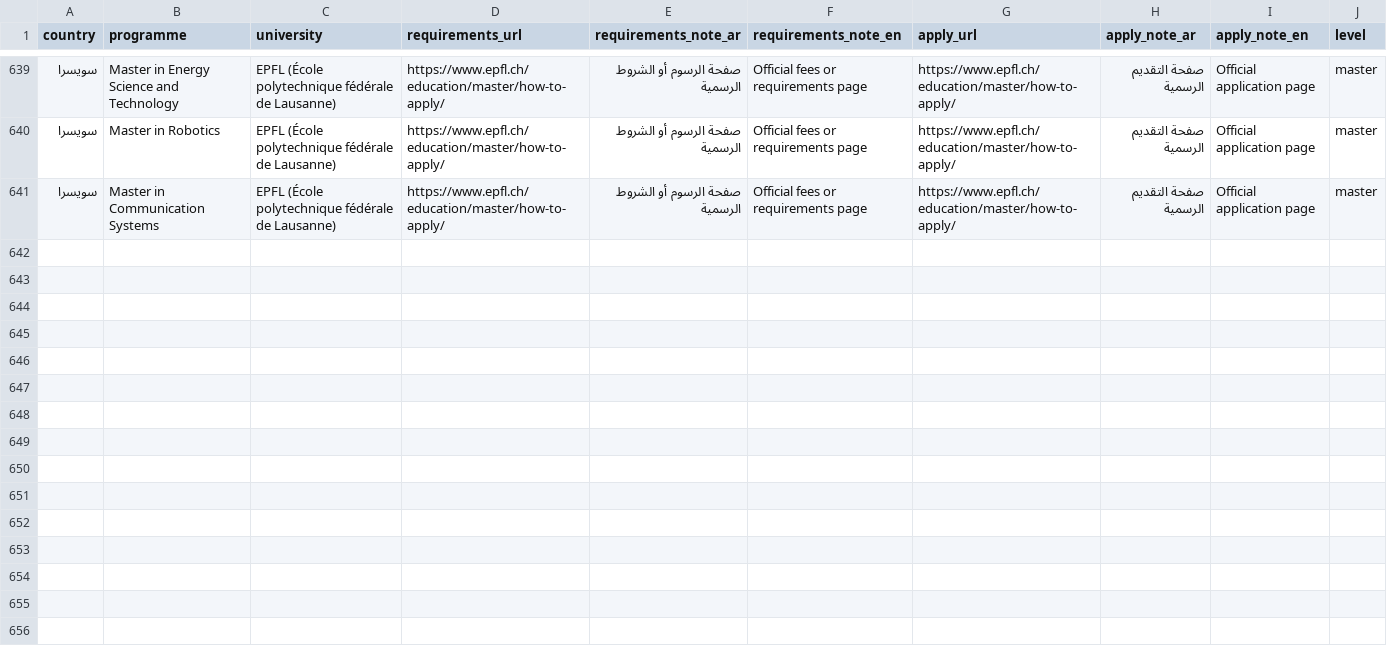
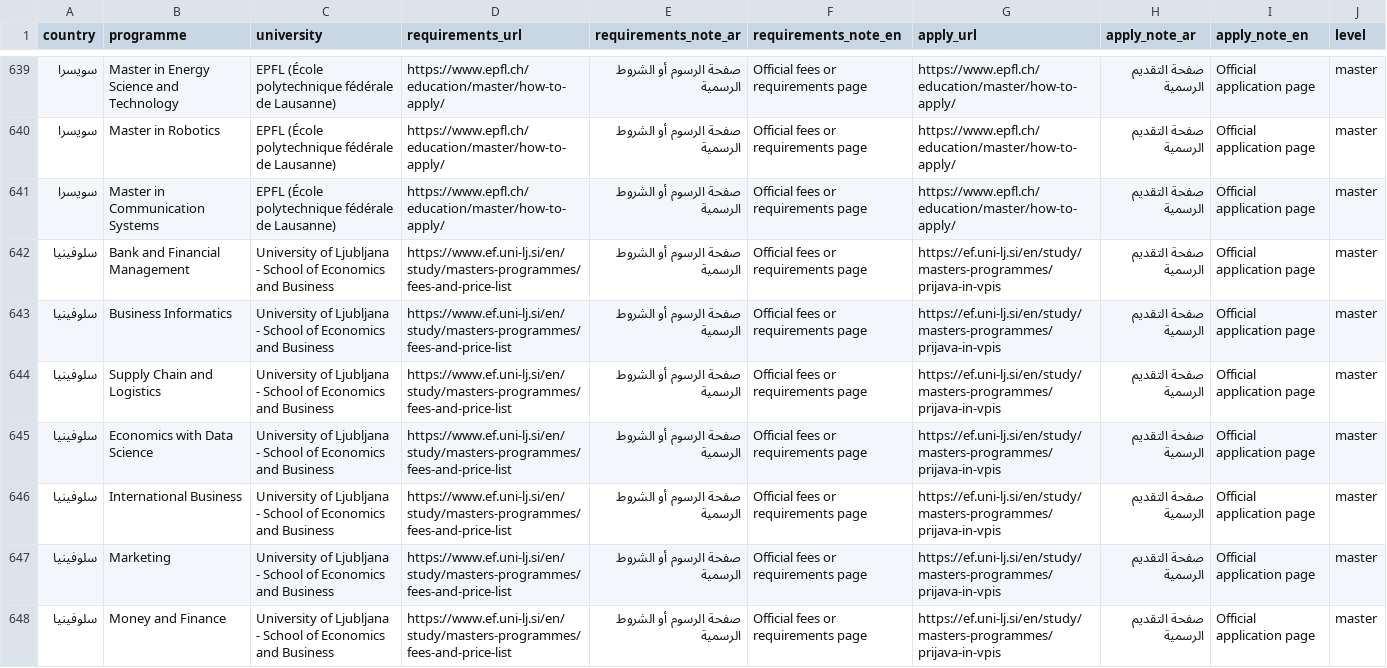
Before and after one commit to timelmallah-cpu/mynewgate, a CSV file: data/programme_links.csv, drawn as a sheet; only a part is shown, gaps mark what is left out; the diff covers the shown part only; the diff names each change by its address in the sheet, - before the commit and + after, or states it on an @@ line.

```diff
--- a/data/programme_links.csv
+++ b/data/programme_links.csv
+row 642: سلوفينيا | Bank and Financial Management | University of Ljubljana - School of Economics and Business | https://www.ef.uni-lj.si/en/study/masters-programmes/fees-and-price-list | صفحة الرسوم أو الشروط الرسمية | Official fees or requirements page | https://ef.uni-lj.si/en/study/masters-programmes/prijava-in-vpis | صفحة التقديم الرسمية | Official application page | master
+row 643: سلوفينيا | Business Informatics | University of Ljubljana - School of Economics and Business | https://www.ef.uni-lj.si/en/study/masters-programmes/fees-and-price-list | صفحة الرسوم أو الشروط الرسمية | Official fees or requirements page | https://ef.uni-lj.si/en/study/masters-programmes/prijava-in-vpis | صفحة التقديم الرسمية | Official application page | master
+row 644: سلوفينيا | Supply Chain and Logistics | University of Ljubljana - School of Economics and Business | https://www.ef.uni-lj.si/en/study/masters-programmes/fees-and-price-list | صفحة الرسوم أو الشروط الرسمية | Official fees or requirements page | https://ef.uni-lj.si/en/study/masters-programmes/prijava-in-vpis | صفحة التقديم الرسمية | Official application page | master
+row 645: سلوفينيا | Economics with Data Science | University of Ljubljana - School of Economics and Business | https://www.ef.uni-lj.si/en/study/masters-programmes/fees-and-price-list | صفحة الرسوم أو الشروط الرسمية | Official fees or requirements page | https://ef.uni-lj.si/en/study/masters-programmes/prijava-in-vpis | صفحة التقديم الرسمية | Official application page | master
+row 646: سلوفينيا | International Business | University of Ljubljana - School of Economics and Business | https://www.ef.uni-lj.si/en/study/masters-programmes/fees-and-price-list | صفحة الرسوم أو الشروط الرسمية | Official fees or requirements page | https://ef.uni-lj.si/en/study/masters-programmes/prijava-in-vpis | صفحة التقديم الرسمية | Official application page | master
+row 647: سلوفينيا | Marketing | University of Ljubljana - School of Economics and Business | https://www.ef.uni-lj.si/en/study/masters-programmes/fees-and-price-list | صفحة الرسوم أو الشروط الرسمية | Official fees or requirements page | https://ef.uni-lj.si/en/study/masters-programmes/prijava-in-vpis | صفحة التقديم الرسمية | Official application page | master
+row 648: سلوفينيا | Money and Finance | University of Ljubljana - School of Economics and Business | https://www.ef.uni-lj.si/en/study/masters-programmes/fees-and-price-list | صفحة الرسوم أو الشروط الرسمية | Official fees or requirements page | https://ef.uni-lj.si/en/study/masters-programmes/prijava-in-vpis | صفحة التقديم الرسمية | Official application page | master
```
Also changed, not shown: 6 added rows elsewhere in this file, 25 other files.
